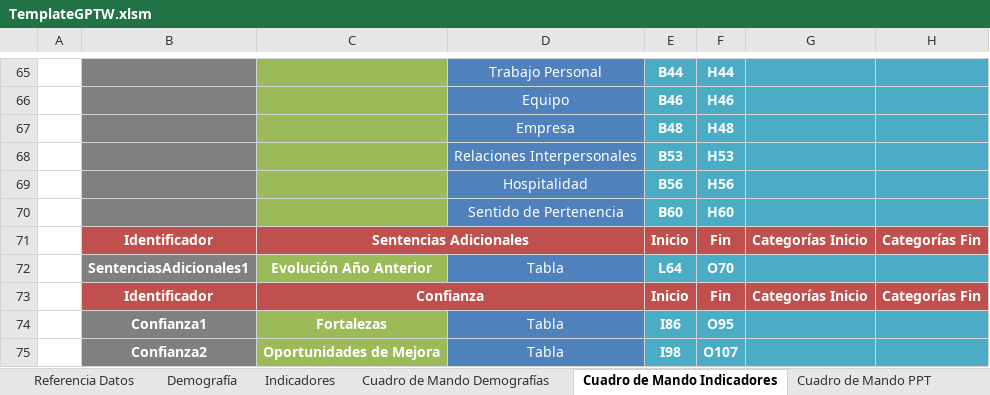
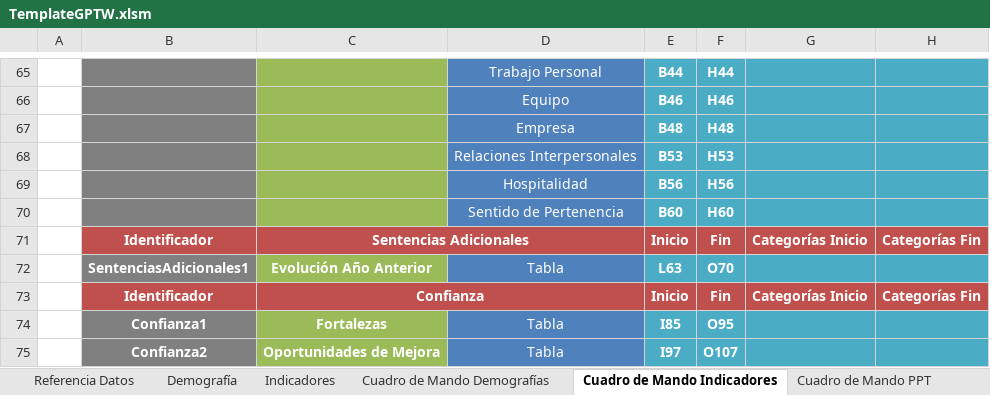
Before and after one commit to gino08/excelMacro, an Excel workbook: TemplateGPTW.xlsm, sheet Cuadro de Mando Indicadores, drawn as a sheet; only a part is shown, gaps mark what is left out; values as stored, in another font and other column widths than the file's, no borders; charts and pictures not drawn; the diff names each change by its address in the sheet, - before the commit and + after, or states it on an @@ line.

```diff
--- a/TemplateGPTW.xlsm (sheet Cuadro de Mando Indicadores)
+++ b/TemplateGPTW.xlsm (sheet Cuadro de Mando Indicadores)
-E72: L64
+E72: L63
-E74: I86
+E74: I85
-E75: I98
+E75: I97
```
Also changed, not shown: sheet Gráficos Indicadores, sheet Cuadro de Mando PPT, charts or pictures, 1 other file.
